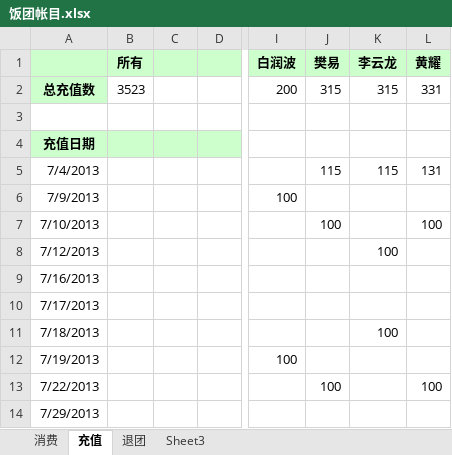
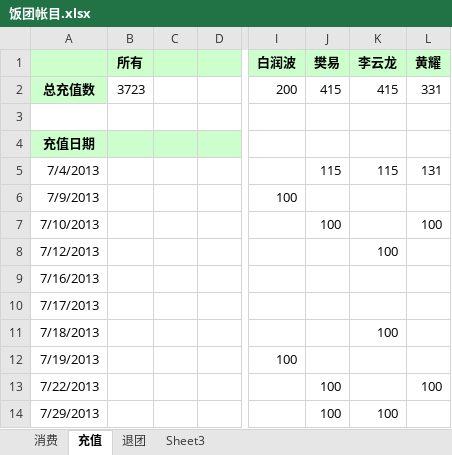
Before and after one commit to nhnfantuan/nhnfantuan, an Excel workbook: 饭团帐目.xlsx, sheet 充值, drawn as a sheet; only a part is shown, gaps mark what is left out; values as stored, in another font and other column widths than the file's, no borders; the diff names each change by its address in the sheet, - before the commit and + after, or states it on an @@ line.

```diff
--- a/饭团帐目.xlsx (sheet 充值)
+++ b/饭团帐目.xlsx (sheet 充值)
-B2 (所有): 3523
+B2 (所有): 3723
-J2 (樊易): 315
+J2 (樊易): 415
-K2 (李云龙): 315
+K2 (李云龙): 415
-J14 (樊易): (empty)
+J14 (樊易): 100
-K14 (李云龙): (empty)
+K14 (李云龙): 100
```
Also changed, not shown: sheet 消费.
